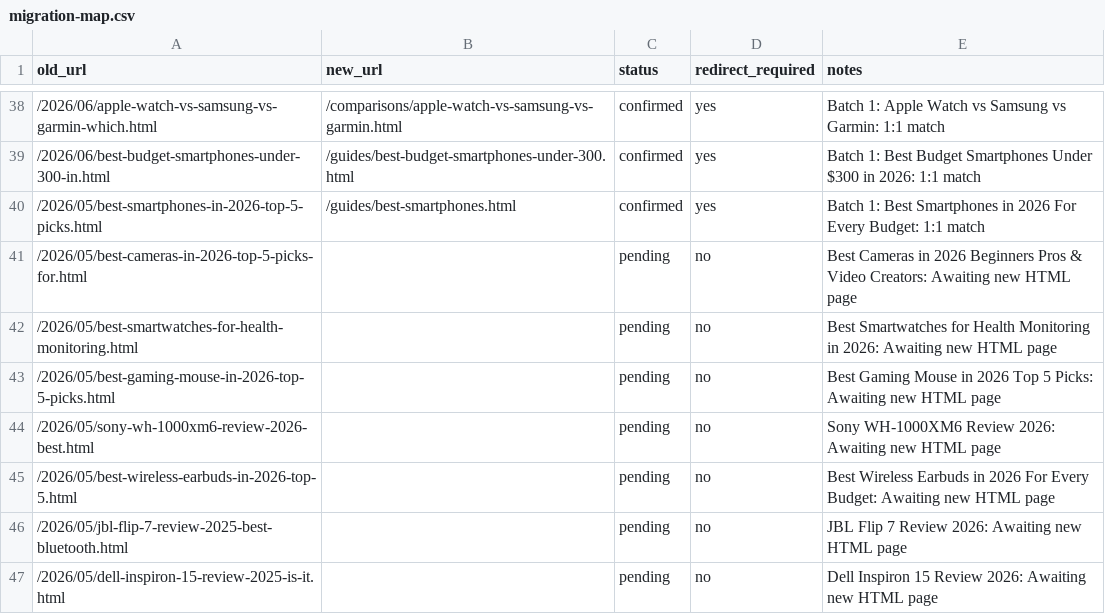
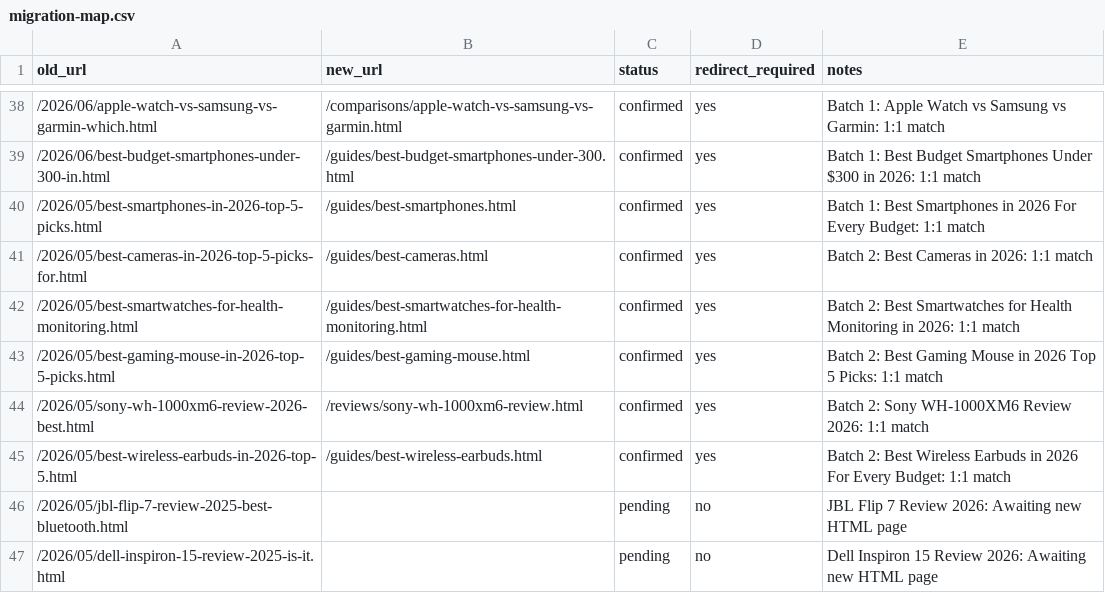
Before and after one commit to Rafiq2345/Web-SmartGear, a CSV file: migration-map.csv, drawn as a sheet; only a part is shown, gaps mark what is left out.

Commit message:
Migrate Blogger articles - Batch 2 with 301 redirects

```diff
--- a/migration-map.csv
+++ b/migration-map.csv
@@ -40,7 +40,7 @@ old_url,new_url,status,redirect_required,notes
 /2026/05/best-smartphones-in-2026-top-5-picks.html,/guides/best-smartphones.html,confirmed,yes,Batch 1: Best Smartphones in 2026 For Every Budget: 1:1 match
-/2026/05/best-cameras-in-2026-top-5-picks-for.html,,pending,no,Best Cameras in 2026 Beginners Pros & Video Creators: Awaiting new HTML page
-/2026/05/best-smartwatches-for-health-monitoring.html,,pending,no,Best Smartwatches for Health Monitoring in 2026: Awaiting new HTML page
-/2026/05/best-gaming-mouse-in-2026-top-5-picks.html,,pending,no,Best Gaming Mouse in 2026 Top 5 Picks: Awaiting new HTML page
-/2026/05/sony-wh-1000xm6-review-2026-best.html,,pending,no,Sony WH-1000XM6 Review 2026: Awaiting new HTML page
-/2026/05/best-wireless-earbuds-in-2026-top-5.html,,pending,no,Best Wireless Earbuds in 2026 For Every Budget: Awaiting new HTML page
+/2026/05/best-cameras-in-2026-top-5-picks-for.html,/guides/best-cameras.html,confirmed,yes,Batch 2: Best Cameras in 2026: 1:1 match
+/2026/05/best-smartwatches-for-health-monitoring.html,/guides/best-smartwatches-for-health-monitoring.html,confirmed,yes,Batch 2: Best Smartwatches for Health Monitoring in 2026: 1:1 match
+/2026/05/best-gaming-mouse-in-2026-top-5-picks.html,/guides/best-gaming-mouse.html,confirmed,yes,Batch 2: Best Gaming Mouse in 2026 Top 5 Picks: 1:1 match
+/2026/05/sony-wh-1000xm6-review-2026-best.html,/reviews/sony-wh-1000xm6-review.html,confirmed,yes,Batch 2: Sony WH-1000XM6 Review 2026: 1:1 match
+/2026/05/best-wireless-earbuds-in-2026-top-5.html,/guides/best-wireless-earbuds.html,confirmed,yes,Batch 2: Best Wireless Earbuds in 2026 For Every Budget: 1:1 match
 /2026/05/jbl-flip-7-review-2025-best-bluetooth.html,,pending,no,JBL Flip 7 Review 2026: Awaiting new HTML page
```
Also changed, not shown: 6 other files.
